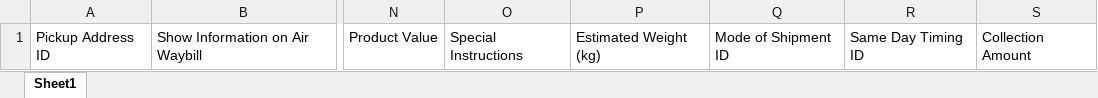
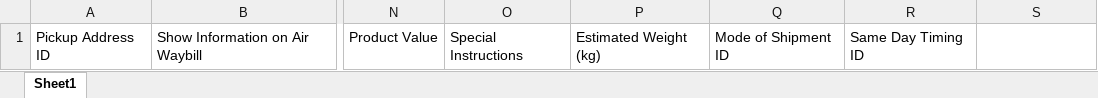
Before and after one commit to NajamNazar712/sonic, an Excel workbook: public/file/Trax Book Corporate Reverse Pickup Shipment Template.xlsx, sheet Sheet1, drawn as a sheet; only a part is shown, gaps mark what is left out; values as stored, in another font and other column widths than the file's, no borders; the diff names each change by its address in the sheet, - before the commit and + after, or states it on an @@ line.

```diff
--- a/public/file/Trax Book Corporate Reverse Pickup Shipment Template.xlsx (sheet Sheet1)
+++ b/public/file/Trax Book Corporate Reverse Pickup Shipment Template.xlsx (sheet Sheet1)
-S1: Collection Amount
+S1: (empty)
```
Also changed, not shown: 1 other file.
